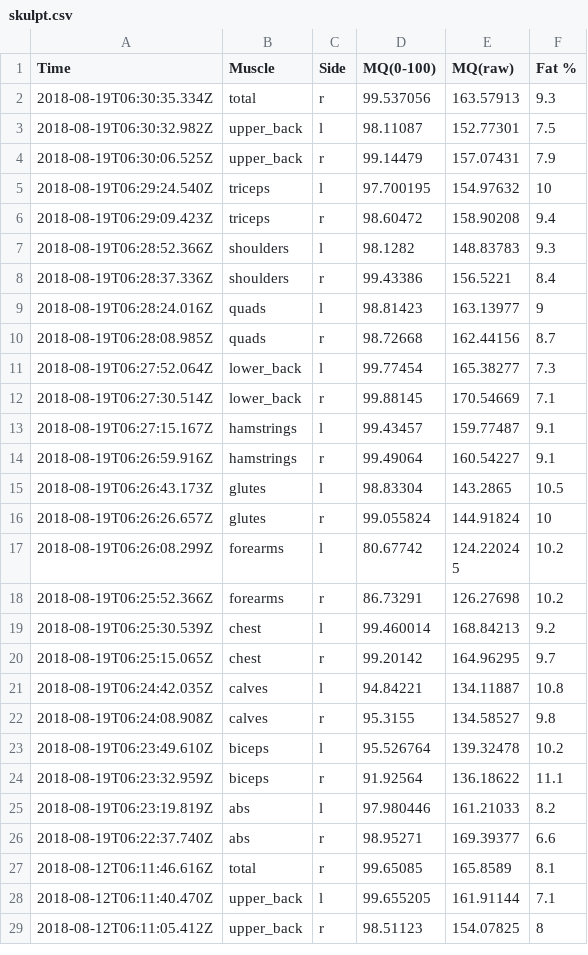
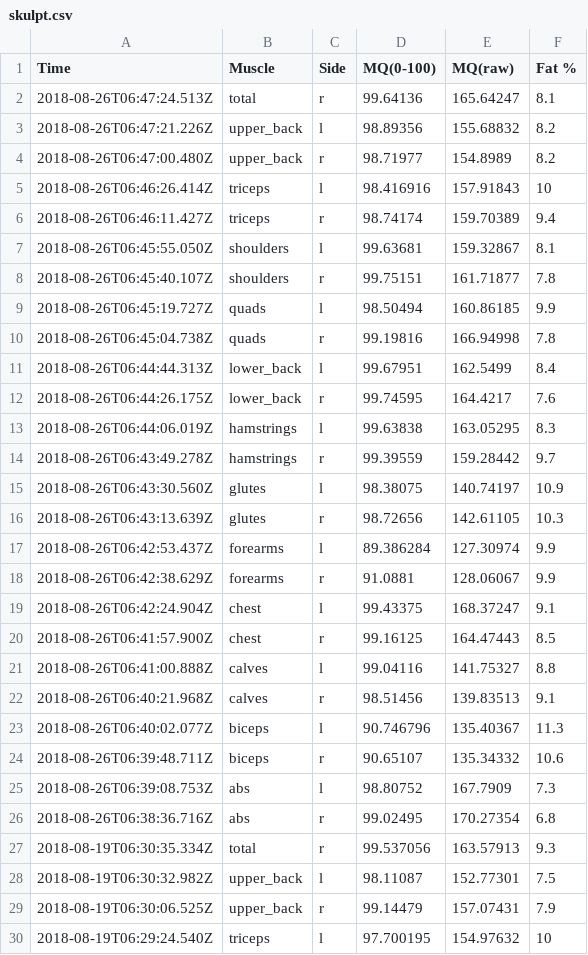
Before and after one commit to katzenp/fitness, a CSV file: resources/caches/skulpt.csv, drawn as a sheet; only a part is shown; the shorter side is filled out with more unchanged rows.

Commit message:
moved skulpt cache executable functionality to its own file

```diff
--- a/resources/caches/skulpt.csv
+++ b/resources/caches/skulpt.csv
@@ -1,2 +1,27 @@
 Time,Muscle,Side,MQ(0-100),MQ(raw),Fat %
+2018-08-26T06:47:24.513Z, total, r, 99.64136, 165.64247, 8.1
+2018-08-26T06:47:21.226Z, upper_back, l, 98.89356, 155.68832, 8.2
+2018-08-26T06:47:00.480Z, upper_back, r, 98.71977, 154.8989, 8.2
+2018-08-26T06:46:26.414Z, triceps, l, 98.416916, 157.91843, 10
+2018-08-26T06:46:11.427Z, triceps, r, 98.74174, 159.70389, 9.4
+2018-08-26T06:45:55.050Z, shoulders, l, 99.63681, 159.32867, 8.1
+2018-08-26T06:45:40.107Z, shoulders, r, 99.75151, 161.71877, 7.8
+2018-08-26T06:45:19.727Z, quads, l, 98.50494, 160.86185, 9.9
+2018-08-26T06:45:04.738Z, quads, r, 99.19816, 166.94998, 7.8
+2018-08-26T06:44:44.313Z, lower_back, l, 99.67951, 162.5499, 8.4
+2018-08-26T06:44:26.175Z, lower_back, r, 99.74595, 164.4217, 7.6
+2018-08-26T06:44:06.019Z, hamstrings, l, 99.63838, 163.05295, 8.3
+2018-08-26T06:43:49.278Z, hamstrings, r, 99.39559, 159.28442, 9.7
+2018-08-26T06:43:30.560Z, glutes, l, 98.38075, 140.74197, 10.9
+2018-08-26T06:43:13.639Z, glutes, r, 98.72656, 142.61105, 10.3
+2018-08-26T06:42:53.437Z, forearms, l, 89.386284, 127.30974, 9.9
+2018-08-26T06:42:38.629Z, forearms, r, 91.0881, 128.06067, 9.9
+2018-08-26T06:42:24.904Z, chest, l, 99.43375, 168.37247, 9.1
+2018-08-26T06:41:57.900Z, chest, r, 99.16125, 164.47443, 8.5
+2018-08-26T06:41:00.888Z, calves, l, 99.04116, 141.75327, 8.8
+2018-08-26T06:40:21.968Z, calves, r, 98.51456, 139.83513, 9.1
+2018-08-26T06:40:02.077Z, biceps, l, 90.746796, 135.40367, 11.3
+2018-08-26T06:39:48.711Z, biceps, r, 90.65107, 135.34332, 10.6
+2018-08-26T06:39:08.753Z, abs, l, 98.80752, 167.7909, 7.3
+2018-08-26T06:38:36.716Z, abs, r, 99.02495, 170.27354, 6.8
 2018-08-19T06:30:35.334Z, total, r, 99.537056, 163.57913, 9.3
```
Also changed, not shown: 2 other files.
